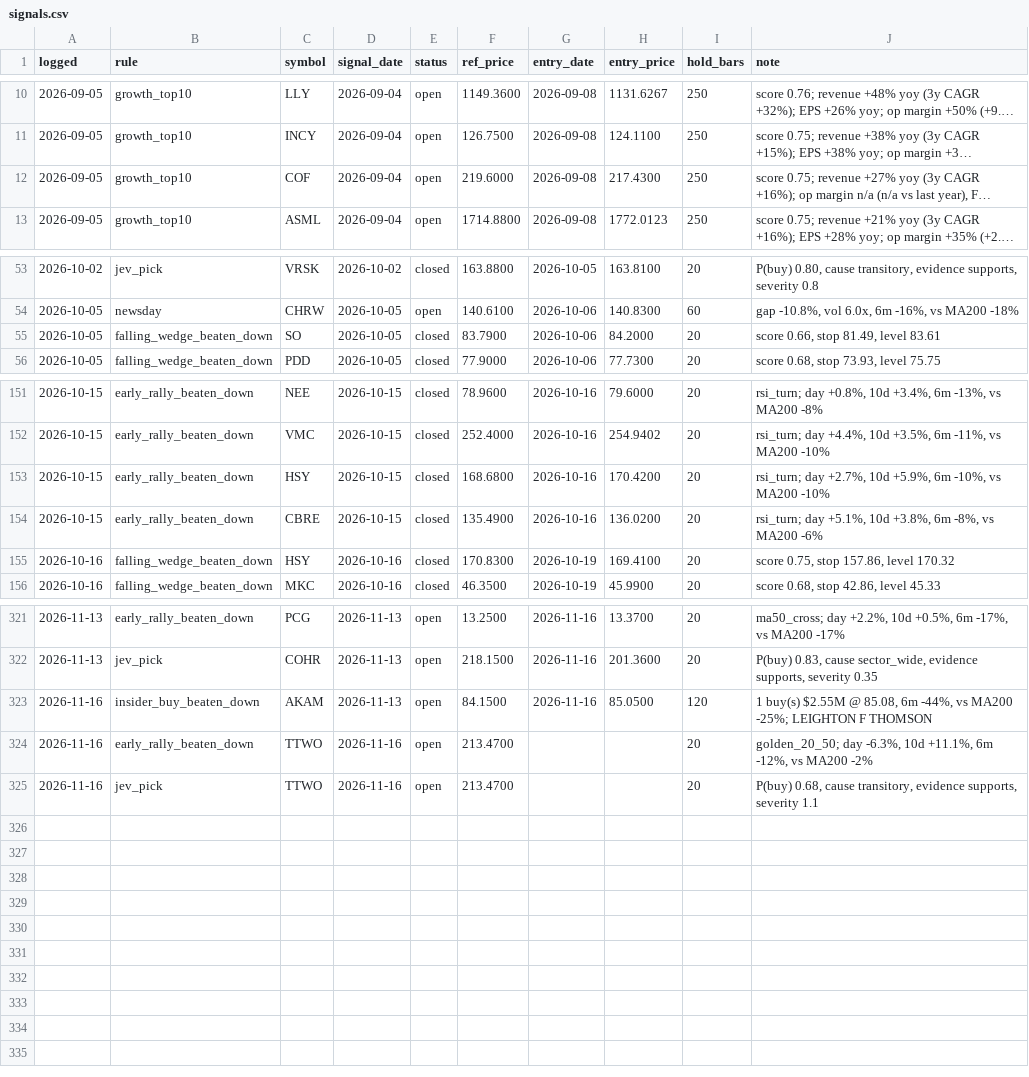
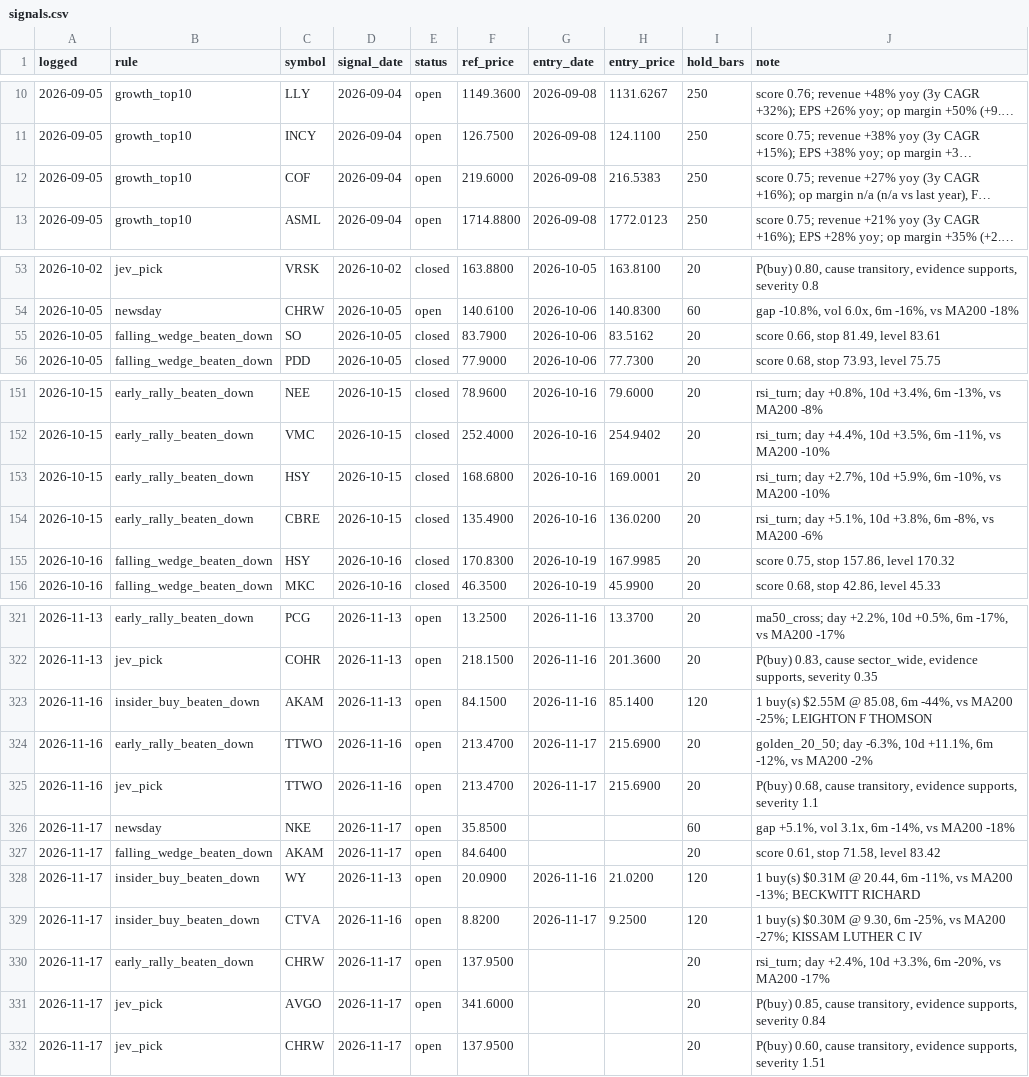
Before and after one commit to OrenRachamim/AlgoVision, a CSV file: journal/signals.csv, drawn as a sheet; only a part is shown, gaps mark what is left out; long unchanged cells end in …; the diff covers the shown part only; the diff names each change by its address in the sheet, - before the commit and + after, or states it on an @@ line.

```diff
--- a/journal/signals.csv
+++ b/journal/signals.csv
-H12 (entry_price): 217.4300
+H12 (entry_price): 216.5383
-H55 (entry_price): 84.2000
+H55 (entry_price): 83.5162
-H153 (entry_price): 170.4200
+H153 (entry_price): 169.0001
-H155 (entry_price): 169.4100
+H155 (entry_price): 167.9985
-H323 (entry_price): 85.0500
+H323 (entry_price): 85.1400
-G324:G325 (entry_date): (empty)
+G324:G325 (entry_date): 2026-11-17
-H324:H325 (entry_price): (empty)
+H324:H325 (entry_price): 215.6900
+row 326: 2026-11-17 | newsday | NKE | 2026-11-17 | open | 35.8500 |  |  | 60 | gap +5.1%, vol 3.1x, 6m -14%, vs MA200 -18%
+row 327: 2026-11-17 | falling_wedge_beaten_down | AKAM | 2026-11-17 | open | 84.6400 |  |  | 20 | score 0.61, stop 71.58, level 83.42
+row 328: 2026-11-17 | insider_buy_beaten_down | WY | 2026-11-13 | open | 20.0900 | 2026-11-16 | 21.0200 | 120 | 1 buy(s) $0.31M @ 20.44, 6m -11%, vs MA200 -13%; BECKWITT RICHARD
+row 329: 2026-11-17 | insider_buy_beaten_down | CTVA | 2026-11-16 | open | 8.8200 | 2026-11-17 | 9.2500 | 120 | 1 buy(s) $0.30M @ 9.30, 6m -25%, vs MA200 -27%; KISSAM LUTHER C IV
+row 330: 2026-11-17 | early_rally_beaten_down | CHRW | 2026-11-17 | open | 137.9500 |  |  | 20 | rsi_turn; day +2.4%, 10d +3.3%, 6m -20%, vs MA200 -17%
+row 331: 2026-11-17 | jev_pick | AVGO | 2026-11-17 | open | 341.6000 |  |  | 20 | P(buy) 0.85, cause transitory, evidence supports, severity 0.84
+row 332: 2026-11-17 | jev_pick | CHRW | 2026-11-17 | open | 137.9500 |  |  | 20 | P(buy) 0.60, cause transitory, evidence supports, severity 1.51
```
Also changed, not shown: 23 edited cells elsewhere in this file, journal/decisions.csv, journal/lookback.csv, 15 other files.
